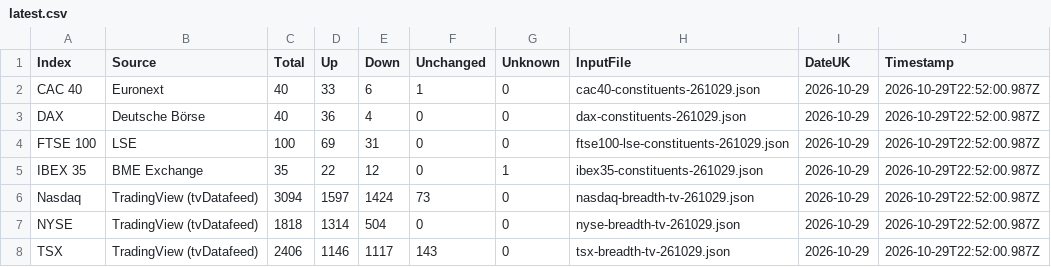
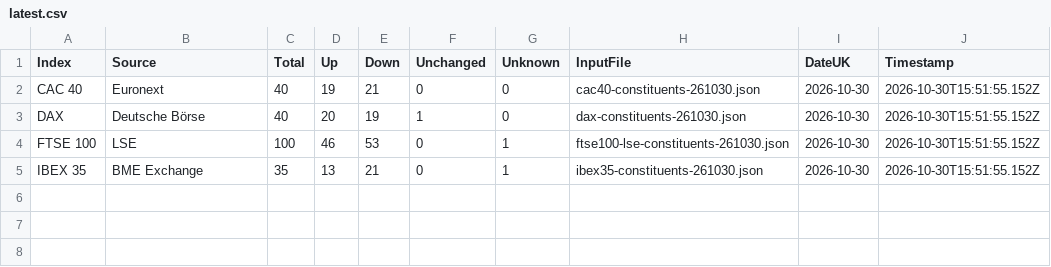
Before and after one commit to compound-lab/data, a CSV file: published/data/datasets/index_breadth/latest.csv, drawn as a sheet.

Commit message:
Update published data (2026-10-30T15-52-05-089Z)

```diff
--- a/published/data/datasets/index_breadth/latest.csv
+++ b/published/data/datasets/index_breadth/latest.csv
@@ -1,8 +1,5 @@
 Index,Source,Total,Up,Down,Unchanged,Unknown,InputFile,DateUK,Timestamp
-CAC 40,Euronext,40,33,6,1,0,cac40-constituents-261029.json,2026-10-29,2026-10-29T22:52:00.987Z
-DAX,Deutsche Börse,40,36,4,0,0,dax-constituents-261029.json,2026-10-29,2026-10-29T22:52:00.987Z
-FTSE 100,LSE,100,69,31,0,0,ftse100-lse-constituents-261029.json,2026-10-29,2026-10-29T22:52:00.987Z
-IBEX 35,BME Exchange,35,22,12,0,1,ibex35-constituents-261029.json,2026-10-29,2026-10-29T22:52:00.987Z
-Nasdaq,TradingView (tvDatafeed),3094,1597,1424,73,0,nasdaq-breadth-tv-261029.json,2026-10-29,2026-10-29T22:52:00.987Z
-NYSE,TradingView (tvDatafeed),1818,1314,504,0,0,nyse-breadth-tv-261029.json,2026-10-29,2026-10-29T22:52:00.987Z
-TSX,TradingView (tvDatafeed),2406,1146,1117,143,0,tsx-breadth-tv-261029.json,2026-10-29,2026-10-29T22:52:00.987Z
+CAC 40,Euronext,40,19,21,0,0,cac40-constituents-261030.json,2026-10-30,2026-10-30T15:51:55.152Z
+DAX,Deutsche Börse,40,20,19,1,0,dax-constituents-261030.json,2026-10-30,2026-10-30T15:51:55.152Z
+FTSE 100,LSE,100,46,53,0,1,ftse100-lse-constituents-261030.json,2026-10-30,2026-10-30T15:51:55.152Z
+IBEX 35,BME Exchange,35,13,21,0,1,ibex35-constituents-261030.json,2026-10-30,2026-10-30T15:51:55.152Z
```
Also changed, not shown: published/data/datasets/index_headlines/etf_latest.csv, published/data/datasets/index_headlines/latest.csv, 24 other files.
